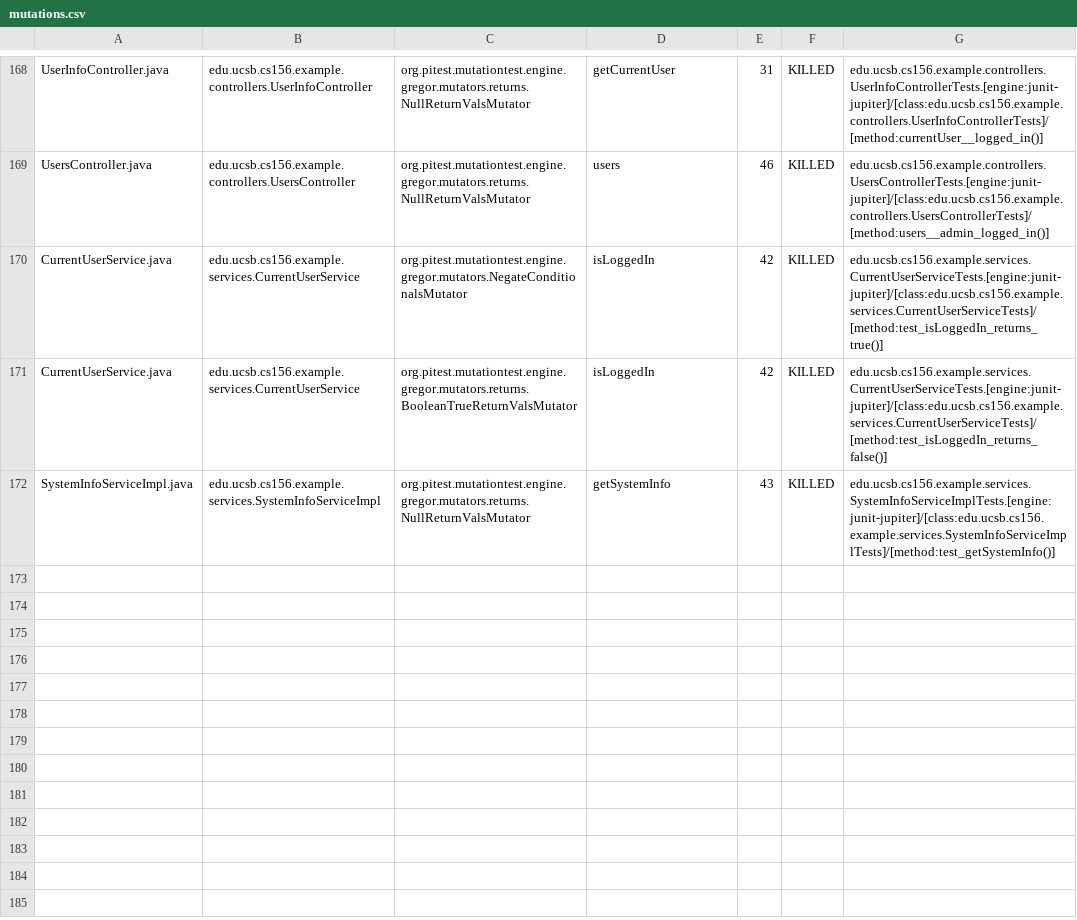
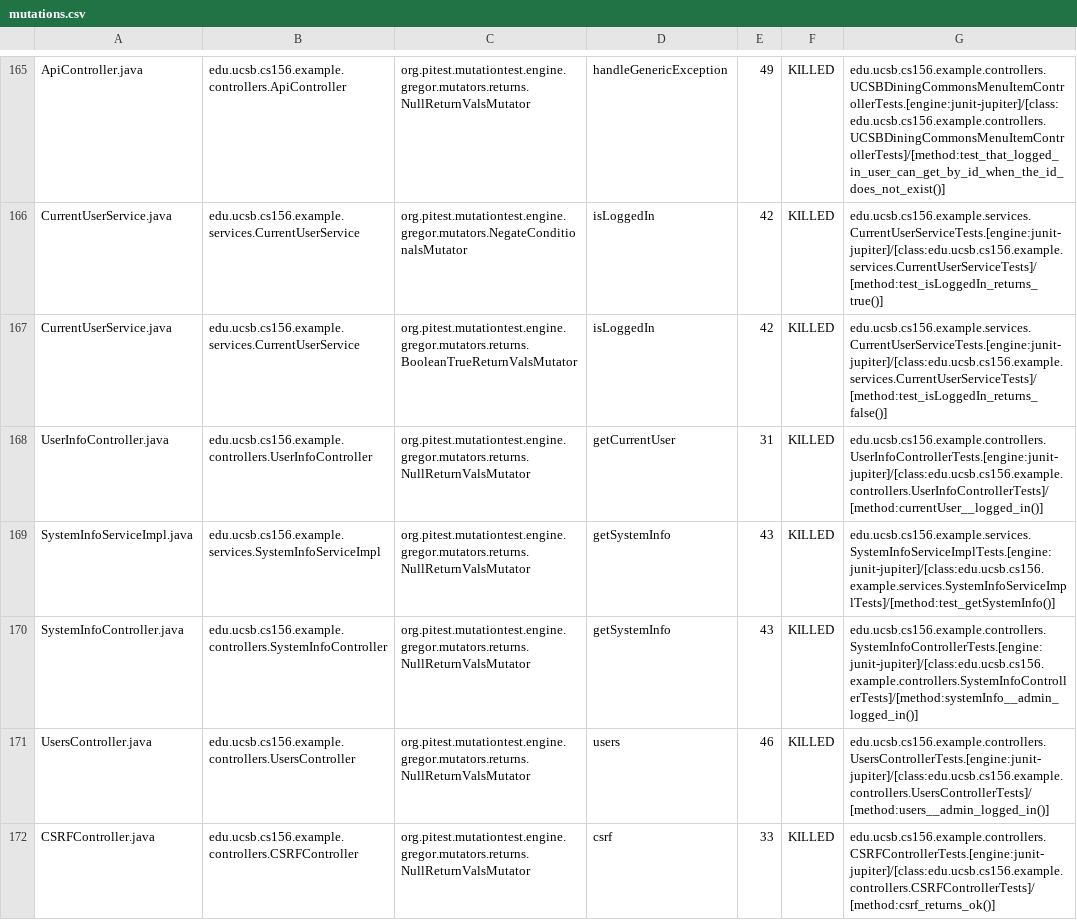
Before and after one commit to ucsb-cs156-f24/team02-f24-07, a CSV file: prs/139/pitest/mutations.csv, drawn as a sheet; only a part is shown, gaps mark what is left out; addresses are those after the commit; the diff covers the shown part only; the diff names each change by its address in the sheet, - before the commit and + after, or states it on an @@ line.

Commit message:
Deploying to gh-pages from @ ucsb-cs156-f24/team02-f24-07@f7cffc33939df2b9c4ae1eedecde229319034d3d 🚀

```diff
--- a/prs/139/pitest/mutations.csv
+++ b/prs/139/pitest/mutations.csv
-A165: UserInfoController.java
+A165: ApiController.java
-B165: edu.ucsb.cs156.example.controllers.UserInfoController
+B165: edu.ucsb.cs156.example.controllers.ApiController
-D165: getCurrentUser
+D165: handleGenericException
-E165: 31
+E165: 49
-G165: edu.ucsb.cs156.example.controllers.UserInfoControllerTests.[engine:junit-jupiter]/[class:edu.ucsb.cs156.example.controllers.UserInfoControllerTests]/[method:currentUser__logged_in()]
+G165: edu.ucsb.cs156.example.controllers.UCSBDiningCommonsMenuItemControllerTests.[engine:junit-jupiter]/[class:edu.ucsb.cs156.example.controllers.UCSBDiningCommonsMenuItemControllerTests]/[method:test_that_logged_in_user_can_get_by_id_when_the_id_does_not_exist()]
+row 168: UserInfoController.java | edu.ucsb.cs156.example.controllers.UserInfoController | org.pitest.mutationtest.engine.gregor.mutators.returns.NullReturnValsMutator | getCurrentUser | 31 | KILLED | edu.ucsb.cs156.example.controllers.UserInfoControllerTests.[engine:junit-jupiter]/[class:edu.ucsb.cs156.example.controllers.UserInfoControllerTests]/[method:currentUser__logged_in()]
@@ row 98 moved to row 170: SystemInfoController.java @@
@@ row 169 moved to row 171: UsersController.java @@
@@ row 23 moved to row 172: CSRFController.java @@
```
Also changed, not shown: 1 removed row and 107 moved rows elsewhere in this file, 17 other files.
